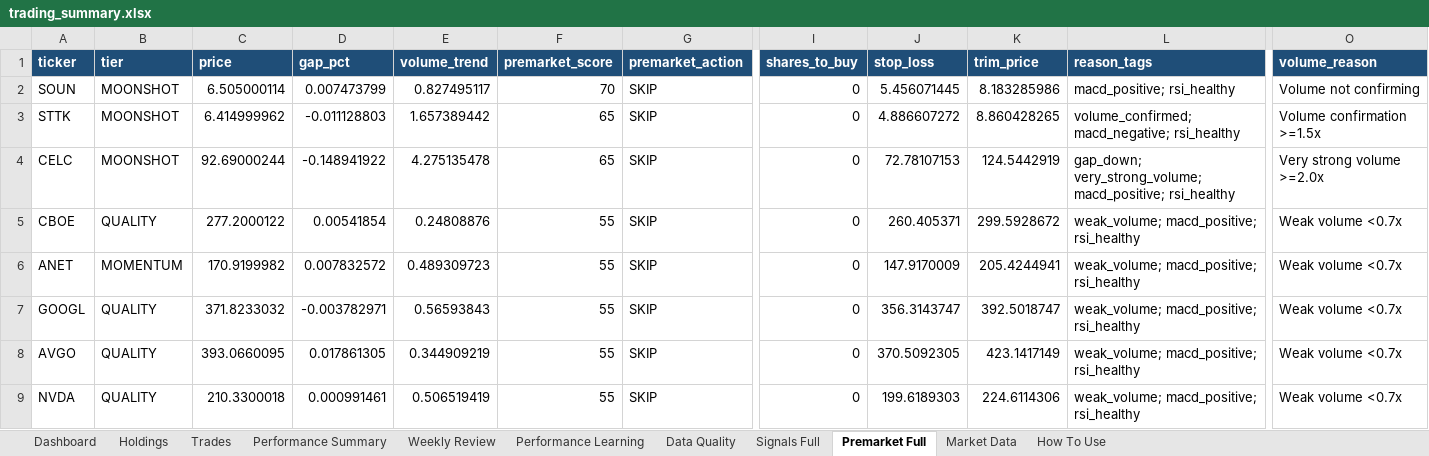
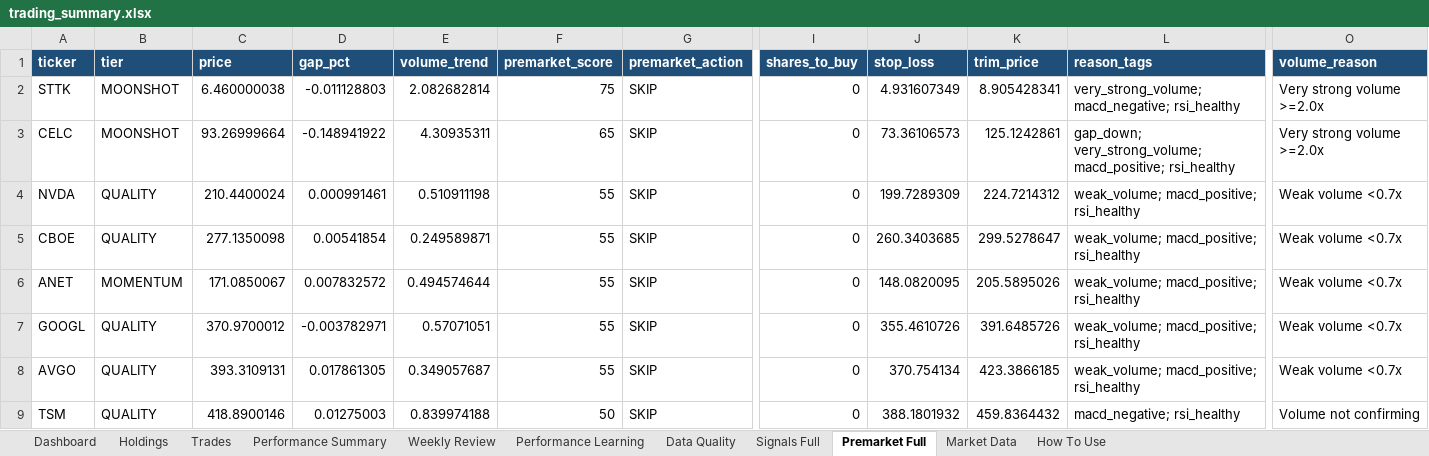
Before and after one commit to nicklc14/trading-engine-v2, an Excel workbook: output/trading_summary.xlsx, sheet Premarket Full, drawn as a sheet; only a part is shown, gaps mark what is left out; values as stored, in another font and other column widths than the file's, no borders; removed rows and columns are numbered as before the commit, all else as after; rows hold the shown columns only; the diff covers the shown part only; the diff names each change by its address in the sheet, - before the commit and + after, or states it on an @@ line.

```diff
--- a/output/trading_summary.xlsx (sheet Premarket Full)
+++ b/output/trading_summary.xlsx (sheet Premarket Full)
-row 2: SOUN | MOONSHOT | 6.505000114 | 0.007473799 | 0.827495117 | 70 | SKIP | 0 | 5.456071445 | 8.183285986 | macd_positive; rsi_healthy | Volume not confirming
-C2 (price): 6.414999962
+C2 (price): 6.460000038
-E2 (volume_trend): 1.657389442
+E2 (volume_trend): 2.082682814
-F2 (premarket_score): 65
+F2 (premarket_score): 75
-J2 (stop_loss): 4.886607272
+J2 (stop_loss): 4.931607349
-K2 (trim_price): 8.860428265
+K2 (trim_price): 8.905428341
-L2 (reason_tags): volume_confirmed; macd_negative; rsi_healthy
+L2 (reason_tags): very_strong_volume; macd_negative; rsi_healthy
-O2 (volume_reason): Volume confirmation >=1.5x
+O2 (volume_reason): Very strong volume >=2.0x
-C3 (price): 92.69000244
+C3 (price): 93.26999664
-E3 (volume_trend): 4.275135478
+E3 (volume_trend): 4.30935311
-J3 (stop_loss): 72.78107153
+J3 (stop_loss): 73.36106573
-K3 (trim_price): 124.5442919
+K3 (trim_price): 125.1242861
+row 4: NVDA | QUALITY | 210.4400024 | 0.000991461 | 0.510911198 | 55 | SKIP | 0 | 199.7289309 | 224.7214312 | weak_volume; macd_positive; rsi_healthy | Weak volume <0.7x
-C5 (price): 277.2000122
+C5 (price): 277.1350098
-E5 (volume_trend): 0.24808876
+E5 (volume_trend): 0.249589871
-J5 (stop_loss): 260.405371
+J5 (stop_loss): 260.3403685
-K5 (trim_price): 299.5928672
+K5 (trim_price): 299.5278647
-C6 (price): 170.9199982
+C6 (price): 171.0850067
-E6 (volume_trend): 0.489309723
+E6 (volume_trend): 0.494574644
-J6 (stop_loss): 147.9170009
+J6 (stop_loss): 148.0820095
-K6 (trim_price): 205.4244941
+K6 (trim_price): 205.5895026
-C7 (price): 371.8233032
+C7 (price): 370.9700012
-E7 (volume_trend): 0.56593843
+E7 (volume_trend): 0.57071051
-J7 (stop_loss): 356.3143747
+J7 (stop_loss): 355.4610726
-K7 (trim_price): 392.5018747
+K7 (trim_price): 391.6485726
-C8 (price): 393.0660095
+C8 (price): 393.3109131
-E8 (volume_trend): 0.344909219
+E8 (volume_trend): 0.349057687
-J8 (stop_loss): 370.5092305
+J8 (stop_loss): 370.754134
-K8 (trim_price): 423.1417149
+K8 (trim_price): 423.3866185
-row 9: NVDA | QUALITY | 210.3300018 | 0.000991461 | 0.506519419 | 55 | SKIP | 0 | 199.6189303 | 224.6114306 | weak_volume; macd_positive; rsi_healthy | Weak volume <0.7x
+row 9: TSM | QUALITY | 418.8900146 | 0.01275003 | 0.839974188 | 50 | SKIP | 0 | 388.1801932 | 459.8364432 | macd_negative; rsi_healthy | Volume not confirming
```
Also changed, not shown: 7 added rows, 7 removed rows and 102 edited cells elsewhere in this sheet, sheet Market Data, sheet Signals Full, sheet Dashboard, sheet Data Quality, sheet Holdings, sheet Performance Summary, 10 other files.
